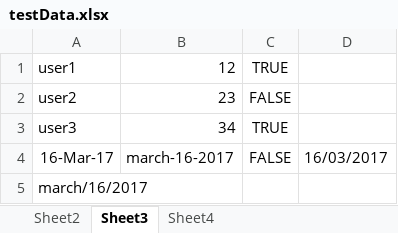
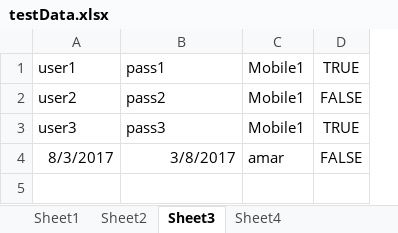
Before and after one commit to amarrathore/bcs-automation, an Excel workbook: Volaris/inputFiles/testData.xlsx, sheet Sheet3, drawn as a sheet; values as stored, in another font and other column widths than the file's, no borders; removed rows and columns are numbered as before the commit, all else as after; the diff names each change by its address in the sheet, - before the commit and + after, or states it on an @@ line.

```diff
--- a/Volaris/inputFiles/testData.xlsx (sheet Sheet3)
+++ b/Volaris/inputFiles/testData.xlsx (sheet Sheet3)
+sheet tab: Sheet1
+column C, rows 1-3: all Mobile1
-column D, empty
-B1: 12
+B1: pass1
-B2: 23
+B2: pass2
-B3: 34
+B3: pass3
-row 4: 16-Mar-17 | march-16-2017 | FALSE | 16/03/2017
-row 5: march/16/2017
+row 4: 8/3/2017 | 3/8/2017 | amar | FALSE
```
Also changed, not shown: sheet Sheet2, 19 other files.
